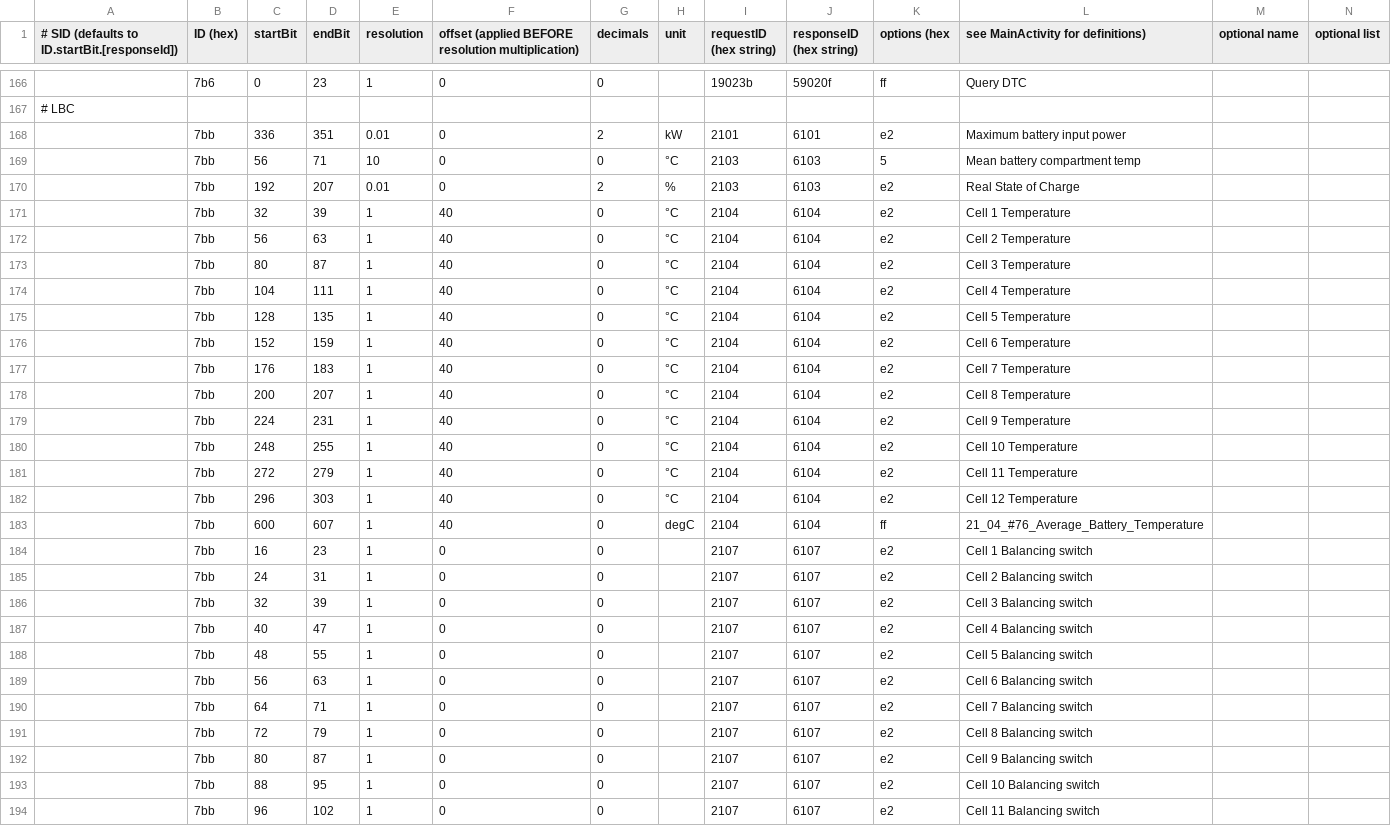
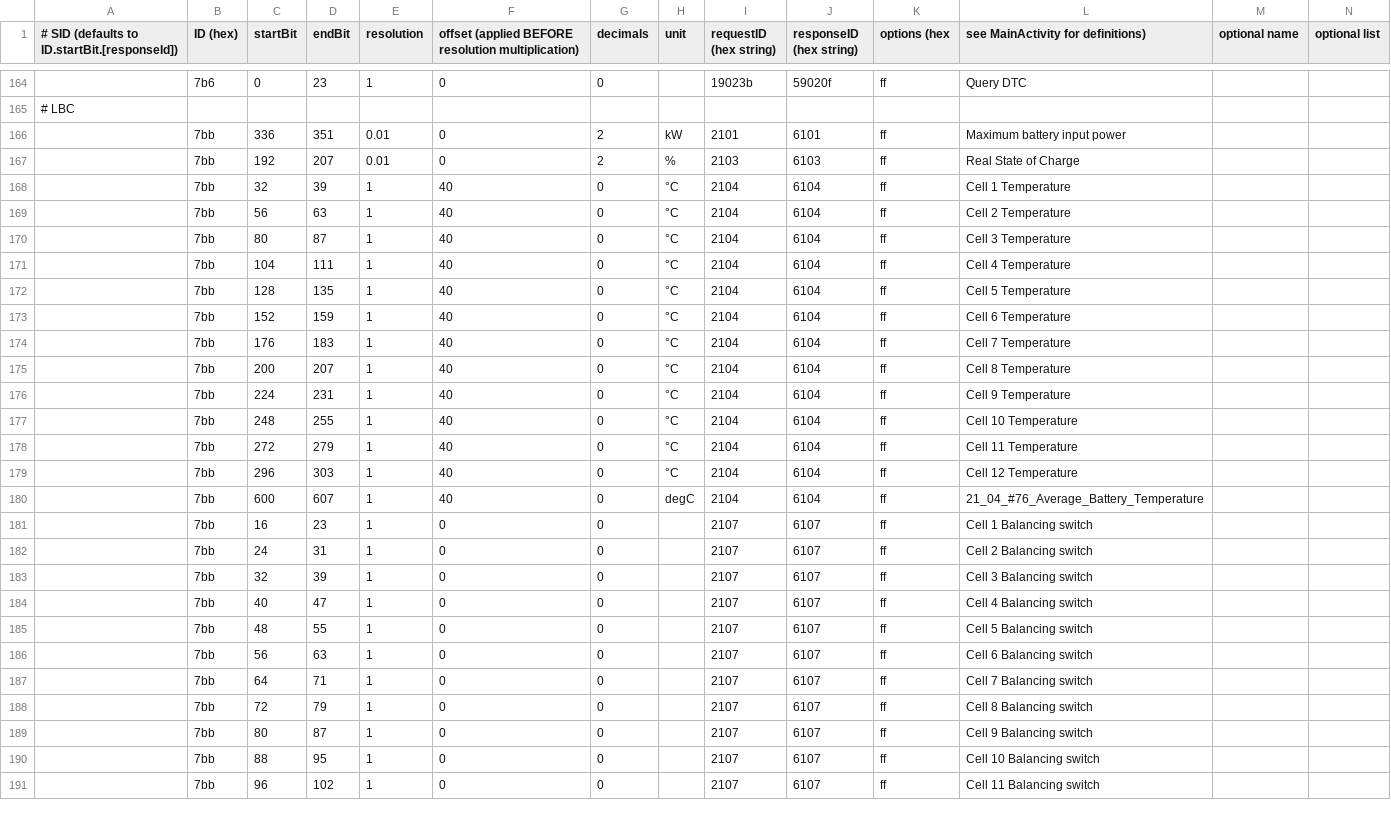
Before and after one commit to fesch/CanZE, a CSV file: app/src/main/assets/_Fields.csv, drawn as a sheet; only a part is shown, gaps mark what is left out; the diff covers the shown part only.

```diff
--- a/app/src/main/assets/_Fields.csv
+++ b/app/src/main/assets/_Fields.csv
@@ -167,28 +165,27 @@
 # LBC
-,7bb,336,351,0.01,0,2,kW,2101,6101,e2,Maximum battery input power
-,7bb,56,71,10,0,0,°C,2103,6103,5,Mean battery compartment temp
-,7bb,192,207,0.01,0,2,%,2103,6103,e2,Real State of Charge
-,7bb,32,39,1,40,0,°C,2104,6104,e2,Cell 1 Temperature
-,7bb,56,63,1,40,0,°C,2104,6104,e2,Cell 2 Temperature
-,7bb,80,87,1,40,0,°C,2104,6104,e2,Cell 3 Temperature
-,7bb,104,111,1,40,0,°C,2104,6104,e2,Cell 4 Temperature
-,7bb,128,135,1,40,0,°C,2104,6104,e2,Cell 5 Temperature
-,7bb,152,159,1,40,0,°C,2104,6104,e2,Cell 6 Temperature
-,7bb,176,183,1,40,0,°C,2104,6104,e2,Cell 7 Temperature
-,7bb,200,207,1,40,0,°C,2104,6104,e2,Cell 8 Temperature
-,7bb,224,231,1,40,0,°C,2104,6104,e2,Cell 9 Temperature
-,7bb,248,255,1,40,0,°C,2104,6104,e2,Cell 10 Temperature
-,7bb,272,279,1,40,0,°C,2104,6104,e2,Cell 11 Temperature
-,7bb,296,303,1,40,0,°C,2104,6104,e2,Cell 12 Temperature
+,7bb,336,351,0.01,0,2,kW,2101,6101,ff,Maximum battery input power
+,7bb,192,207,0.01,0,2,%,2103,6103,ff,Real State of Charge
+,7bb,32,39,1,40,0,°C,2104,6104,ff,Cell 1 Temperature
+,7bb,56,63,1,40,0,°C,2104,6104,ff,Cell 2 Temperature
+,7bb,80,87,1,40,0,°C,2104,6104,ff,Cell 3 Temperature
+,7bb,104,111,1,40,0,°C,2104,6104,ff,Cell 4 Temperature
+,7bb,128,135,1,40,0,°C,2104,6104,ff,Cell 5 Temperature
+,7bb,152,159,1,40,0,°C,2104,6104,ff,Cell 6 Temperature
+,7bb,176,183,1,40,0,°C,2104,6104,ff,Cell 7 Temperature
+,7bb,200,207,1,40,0,°C,2104,6104,ff,Cell 8 Temperature
+,7bb,224,231,1,40,0,°C,2104,6104,ff,Cell 9 Temperature
+,7bb,248,255,1,40,0,°C,2104,6104,ff,Cell 10 Temperature
+,7bb,272,279,1,40,0,°C,2104,6104,ff,Cell 11 Temperature
+,7bb,296,303,1,40,0,°C,2104,6104,ff,Cell 12 Temperature
 ,7bb,600,607,1,40,0,degC,2104,6104,ff,21_04_#76_Average_Battery_Temperature
-,7bb,16,23,1,0,0,,2107,6107,e2,Cell 1 Balancing switch
-,7bb,24,31,1,0,0,,2107,6107,e2,Cell 2 Balancing switch
-,7bb,32,39,1,0,0,,2107,6107,e2,Cell 3 Balancing switch
-,7bb,40,47,1,0,0,,2107,6107,e2,Cell 4 Balancing switch
-,7bb,48,55,1,0,0,,2107,6107,e2,Cell 5 Balancing switch
-,7bb,56,63,1,0,0,,2107,6107,e2,Cell 6 Balancing switch
-,7bb,64,71,1,0,0,,2107,6107,e2,Cell 7 Balancing switch
-,7bb,72,79,1,0,0,,2107,6107,e2,Cell 8 Balancing switch
-,7bb,80,87,1,0,0,,2107,6107,e2,Cell 9 Balancing switch
-,7bb,88,95,1,0,0,,2107,6107,e2,Cell 10 Balancing switch
-,7bb,96,102,1,0,0,,2107,6107,e2,Cell 11 Balancing switch
+,7bb,16,23,1,0,0,,2107,6107,ff,Cell 1 Balancing switch
+,7bb,24,31,1,0,0,,2107,6107,ff,Cell 2 Balancing switch
+,7bb,32,39,1,0,0,,2107,6107,ff,Cell 3 Balancing switch
+,7bb,40,47,1,0,0,,2107,6107,ff,Cell 4 Balancing switch
+,7bb,48,55,1,0,0,,2107,6107,ff,Cell 5 Balancing switch
+,7bb,56,63,1,0,0,,2107,6107,ff,Cell 6 Balancing switch
+,7bb,64,71,1,0,0,,2107,6107,ff,Cell 7 Balancing switch
+,7bb,72,79,1,0,0,,2107,6107,ff,Cell 8 Balancing switch
+,7bb,80,87,1,0,0,,2107,6107,ff,Cell 9 Balancing switch
+,7bb,88,95,1,0,0,,2107,6107,ff,Cell 10 Balancing switch
+,7bb,96,102,1,0,0,,2107,6107,ff,Cell 11 Balancing switch
```
Also changed, not shown: 6 removed rows and 13 edited cells elsewhere in this file, app/src/main/assets/_Ecus.csv, app/src/main/assets/_EcusZE50.csv, 19 other files.
